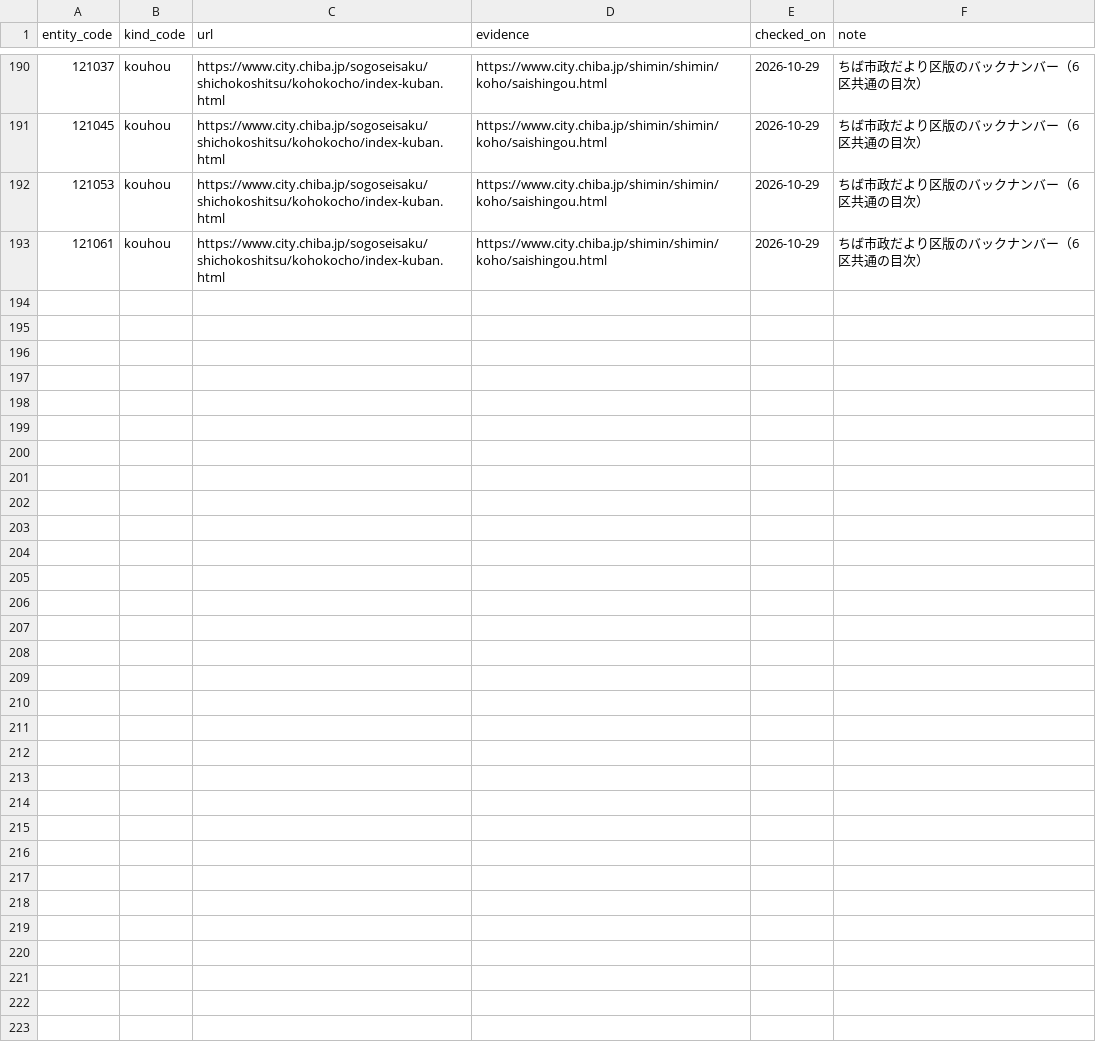
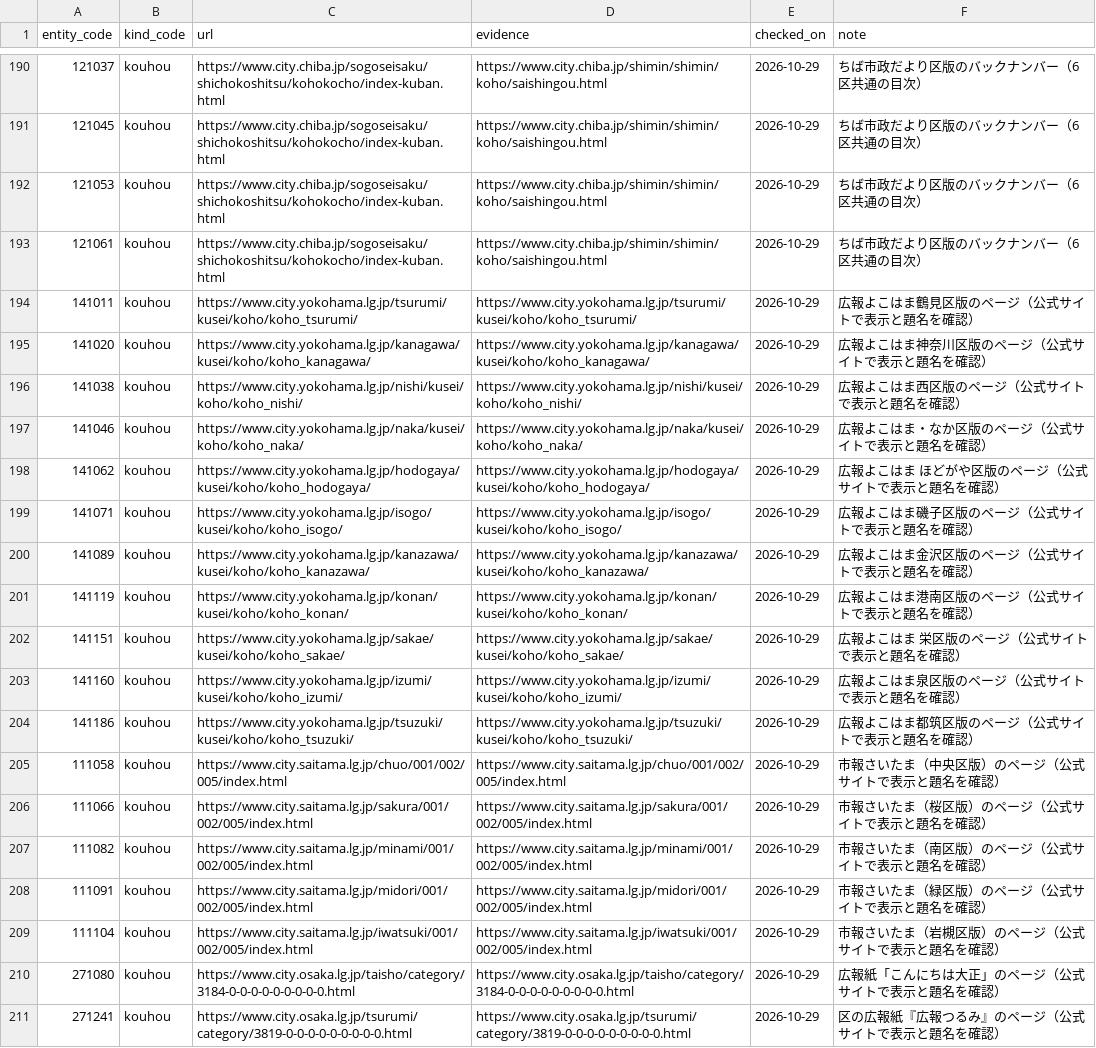
Before and after one commit to webzeney/tdf47, a CSV file: src/ingest/manual_links.csv, drawn as a sheet; only a part is shown, gaps mark what is left out; the diff names each change by its address in the sheet, - before the commit and + after, or states it on an @@ line.

```diff
--- a/src/ingest/manual_links.csv
+++ b/src/ingest/manual_links.csv
+row 194: 141011 | kouhou | https://www.city.yokohama.lg.jp/tsurumi/kusei/koho/koho_tsurumi/ | https://www.city.yokohama.lg.jp/tsurumi/kusei/koho/koho_tsurumi/ | 2026-10-29 | 広報よこはま鶴見区版のページ（公式サイトで表示と題名を確認）
+row 195: 141020 | kouhou | https://www.city.yokohama.lg.jp/kanagawa/kusei/koho/koho_kanagawa/ | https://www.city.yokohama.lg.jp/kanagawa/kusei/koho/koho_kanagawa/ | 2026-10-29 | 広報よこはま神奈川区版のページ（公式サイトで表示と題名を確認）
+row 196: 141038 | kouhou | https://www.city.yokohama.lg.jp/nishi/kusei/koho/koho_nishi/ | https://www.city.yokohama.lg.jp/nishi/kusei/koho/koho_nishi/ | 2026-10-29 | 広報よこはま西区版のページ（公式サイトで表示と題名を確認）
+row 197: 141046 | kouhou | https://www.city.yokohama.lg.jp/naka/kusei/koho/koho_naka/ | https://www.city.yokohama.lg.jp/naka/kusei/koho/koho_naka/ | 2026-10-29 | 広報よこはま・なか区版のページ（公式サイトで表示と題名を確認）
+row 198: 141062 | kouhou | https://www.city.yokohama.lg.jp/hodogaya/kusei/koho/koho_hodogaya/ | https://www.city.yokohama.lg.jp/hodogaya/kusei/koho/koho_hodogaya/ | 2026-10-29 | 広報よこはま ほどがや区版のページ（公式サイトで表示と題名を確認）
+row 199: 141071 | kouhou | https://www.city.yokohama.lg.jp/isogo/kusei/koho/koho_isogo/ | https://www.city.yokohama.lg.jp/isogo/kusei/koho/koho_isogo/ | 2026-10-29 | 広報よこはま磯子区版のページ（公式サイトで表示と題名を確認）
+row 200: 141089 | kouhou | https://www.city.yokohama.lg.jp/kanazawa/kusei/koho/koho_kanazawa/ | https://www.city.yokohama.lg.jp/kanazawa/kusei/koho/koho_kanazawa/ | 2026-10-29 | 広報よこはま金沢区版のページ（公式サイトで表示と題名を確認）
+row 201: 141119 | kouhou | https://www.city.yokohama.lg.jp/konan/kusei/koho/koho_konan/ | https://www.city.yokohama.lg.jp/konan/kusei/koho/koho_konan/ | 2026-10-29 | 広報よこはま港南区版のページ（公式サイトで表示と題名を確認）
+row 202: 141151 | kouhou | https://www.city.yokohama.lg.jp/sakae/kusei/koho/koho_sakae/ | https://www.city.yokohama.lg.jp/sakae/kusei/koho/koho_sakae/ | 2026-10-29 | 広報よこはま 栄区版のページ（公式サイトで表示と題名を確認）
+row 203: 141160 | kouhou | https://www.city.yokohama.lg.jp/izumi/kusei/koho/koho_izumi/ | https://www.city.yokohama.lg.jp/izumi/kusei/koho/koho_izumi/ | 2026-10-29 | 広報よこはま泉区版のページ（公式サイトで表示と題名を確認）
+row 204: 141186 | kouhou | https://www.city.yokohama.lg.jp/tsuzuki/kusei/koho/koho_tsuzuki/ | https://www.city.yokohama.lg.jp/tsuzuki/kusei/koho/koho_tsuzuki/ | 2026-10-29 | 広報よこはま都筑区版のページ（公式サイトで表示と題名を確認）
+row 205: 111058 | kouhou | https://www.city.saitama.lg.jp/chuo/001/002/005/index.html | https://www.city.saitama.lg.jp/chuo/001/002/005/index.html | 2026-10-29 | 市報さいたま（中央区版）のページ（公式サイトで表示と題名を確認）
+row 206: 111066 | kouhou | https://www.city.saitama.lg.jp/sakura/001/002/005/index.html | https://www.city.saitama.lg.jp/sakura/001/002/005/index.html | 2026-10-29 | 市報さいたま（桜区版）のページ（公式サイトで表示と題名を確認）
+row 207: 111082 | kouhou | https://www.city.saitama.lg.jp/minami/001/002/005/index.html | https://www.city.saitama.lg.jp/minami/001/002/005/index.html | 2026-10-29 | 市報さいたま（南区版）のページ（公式サイトで表示と題名を確認）
+row 208: 111091 | kouhou | https://www.city.saitama.lg.jp/midori/001/002/005/index.html | https://www.city.saitama.lg.jp/midori/001/002/005/index.html | 2026-10-29 | 市報さいたま（緑区版）のページ（公式サイトで表示と題名を確認）
+row 209: 111104 | kouhou | https://www.city.saitama.lg.jp/iwatsuki/001/002/005/index.html | https://www.city.saitama.lg.jp/iwatsuki/001/002/005/index.html | 2026-10-29 | 市報さいたま（岩槻区版）のページ（公式サイトで表示と題名を確認）
+row 210: 271080 | kouhou | https://www.city.osaka.lg.jp/taisho/category/3184-0-0-0-0-0-0-0-0-0.html | https://www.city.osaka.lg.jp/taisho/category/3184-0-0-0-0-0-0-0-0-0.html | 2026-10-29 | 広報紙「こんにちは大正」のページ（公式サイトで表示と題名を確認）
+row 211: 271241 | kouhou | https://www.city.osaka.lg.jp/tsurumi/category/3819-0-0-0-0-0-0-0-0-0.html | https://www.city.osaka.lg.jp/tsurumi/category/3819-0-0-0-0-0-0-0-0-0.html | 2026-10-29 | 区の広報紙『広報つるみ』のページ（公式サイトで表示と題名を確認）
```
Also changed, not shown: 1 other file.
